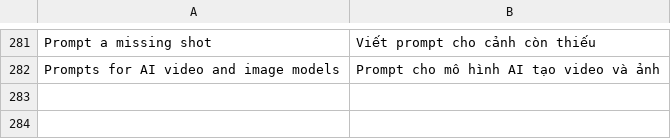
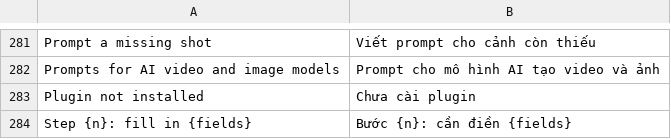
Before and after one commit to dongnguyenvie/BashCutPro, a TSV file: crates/ui-egui/src/bashcut_ui/strings/vi.tsv, drawn as a sheet; only a part is shown, gaps mark what is left out.

Commit message:
BT1: batch plugin steps keep {plugin, action, params}; empty required params block Run batch (inline error, en/vi), missing plugin greyed with Install, bool false survives save/load

```diff
--- a/crates/ui-egui/src/bashcut_ui/strings/vi.tsv
+++ b/crates/ui-egui/src/bashcut_ui/strings/vi.tsv
@@ -282 +282,3 @@ Prompt a missing shot	Viết prompt cho cảnh còn thiếu
 Prompts for AI video and image models	Prompt cho mô hình AI tạo video và ảnh
+Plugin not installed	Chưa cài plugin
+Step {n}: fill in {fields}	Bước {n}: cần điền {fields}
```
Also changed, not shown: 7 other files.
